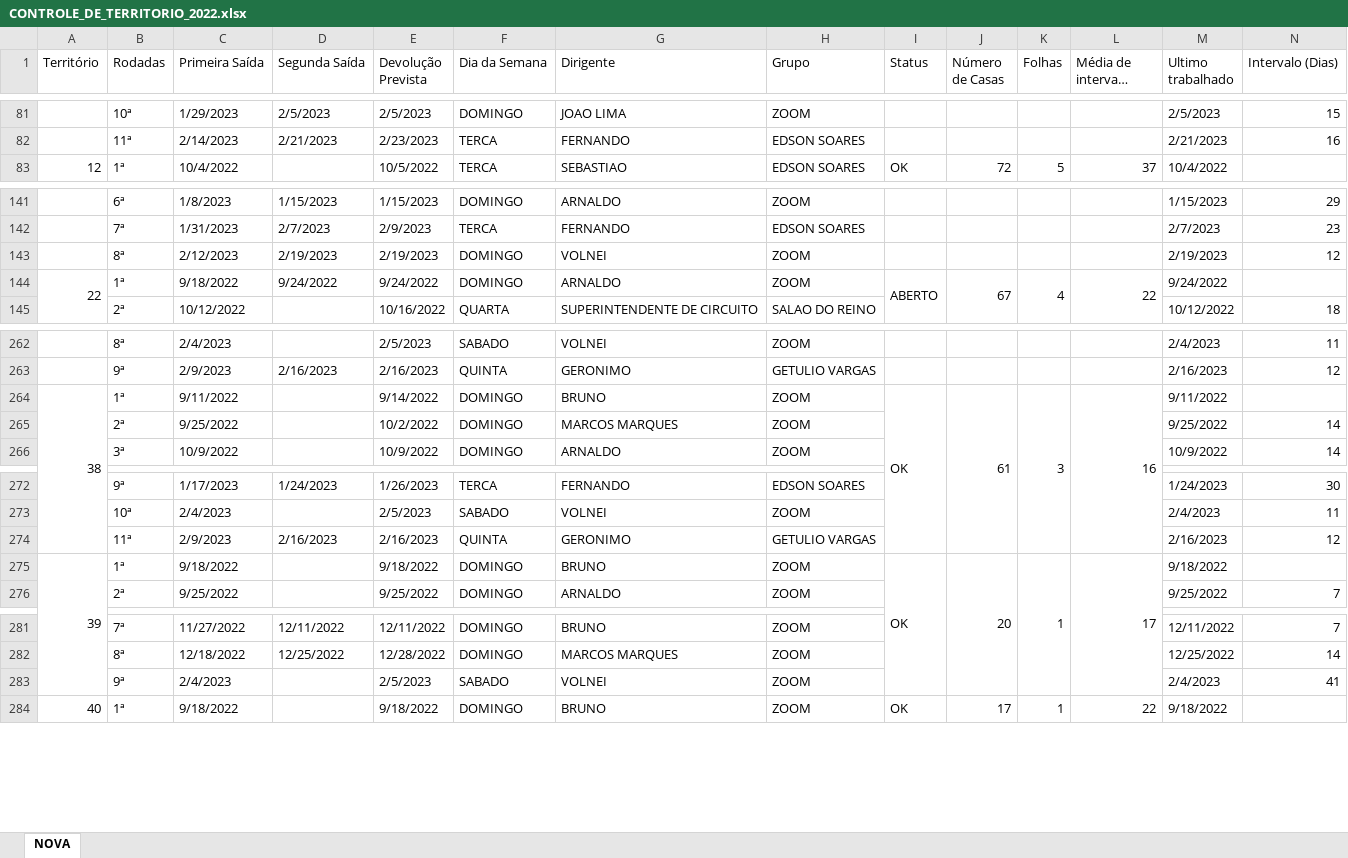
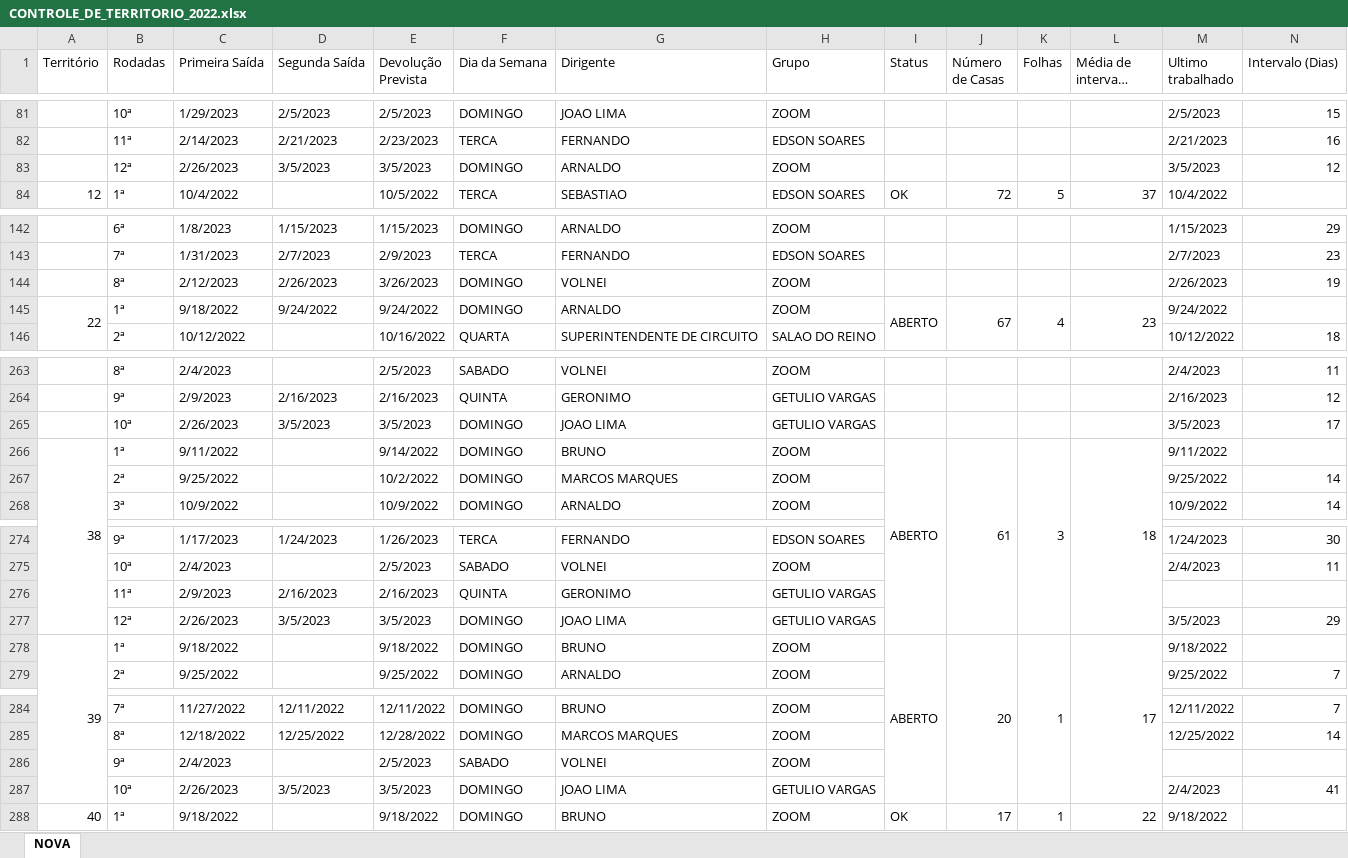
Before and after one commit to phchortolani/controle-territorio, an Excel workbook: sheet/CONTROLE_DE_TERRITORIO_2022.xlsx, sheet NOVA, drawn as a sheet; only a part is shown, gaps mark what is left out; long unchanged cells end in …; values as stored, in another font and other column widths than the file's, no cell formats; addresses are those after the commit; the diff covers the shown part only; the diff names each change by its address in the sheet, - before the commit and + after, or states it on an @@ line.

Commit message:
att

```diff
--- a/sheet/CONTROLE_DE_TERRITORIO_2022.xlsx (sheet NOVA)
+++ b/sheet/CONTROLE_DE_TERRITORIO_2022.xlsx (sheet NOVA)
+row 83:  | 12ª | 2/26/2023 | 3/5/2023 | 3/5/2023 | DOMINGO | ARNALDO | ZOOM |  |  |  |  | 3/5/2023 | 12
-D144 (Segunda Saída): 2/19/2023
+D144 (Segunda Saída): 2/26/2023
-E144 (Devolução Prevista): 2/19/2023
+E144 (Devolução Prevista): 3/26/2023
-M144 (Ultimo trabalhado): 2/19/2023
+M144 (Ultimo trabalhado): 2/26/2023
-N144 (Intervalo (Dias)): 12
+N144 (Intervalo (Dias)): 19
-L145 (Média de intervalo (dias)): 22
+L145 (Média de intervalo (dias)): 23
+row 265:  | 10ª | 2/26/2023 | 3/5/2023 | 3/5/2023 | DOMINGO | JOAO LIMA | GETULIO VARGAS |  |  |  |  | 3/5/2023 | 17
-I266 (Status): OK
+I266 (Status): ABERTO
-L266 (Média de intervalo (dias)): 16
+L266 (Média de intervalo (dias)): 18
-M276 (Ultimo trabalhado): 2/16/2023
+M276 (Ultimo trabalhado): (empty)
-N276 (Intervalo (Dias)): 12
+N276 (Intervalo (Dias)): (empty)
+row 277:  | 12ª | 2/26/2023 | 3/5/2023 | 3/5/2023 | DOMINGO | JOAO LIMA | GETULIO VARGAS |  |  |  |  | 3/5/2023 | 29
-I278 (Status): OK
+I278 (Status): ABERTO
-M286 (Ultimo trabalhado): 2/4/2023
+M286 (Ultimo trabalhado): (empty)
-N286 (Intervalo (Dias)): 41
+N286 (Intervalo (Dias)): (empty)
+row 287:  | 10ª | 2/26/2023 | 3/5/2023 | 3/5/2023 | DOMINGO | JOAO LIMA | GETULIO VARGAS |  |  |  |  | 2/4/2023 | 41
```
Also changed, not shown: 12 edited cells elsewhere in this sheet, cell formats, formulas that keep their value.
